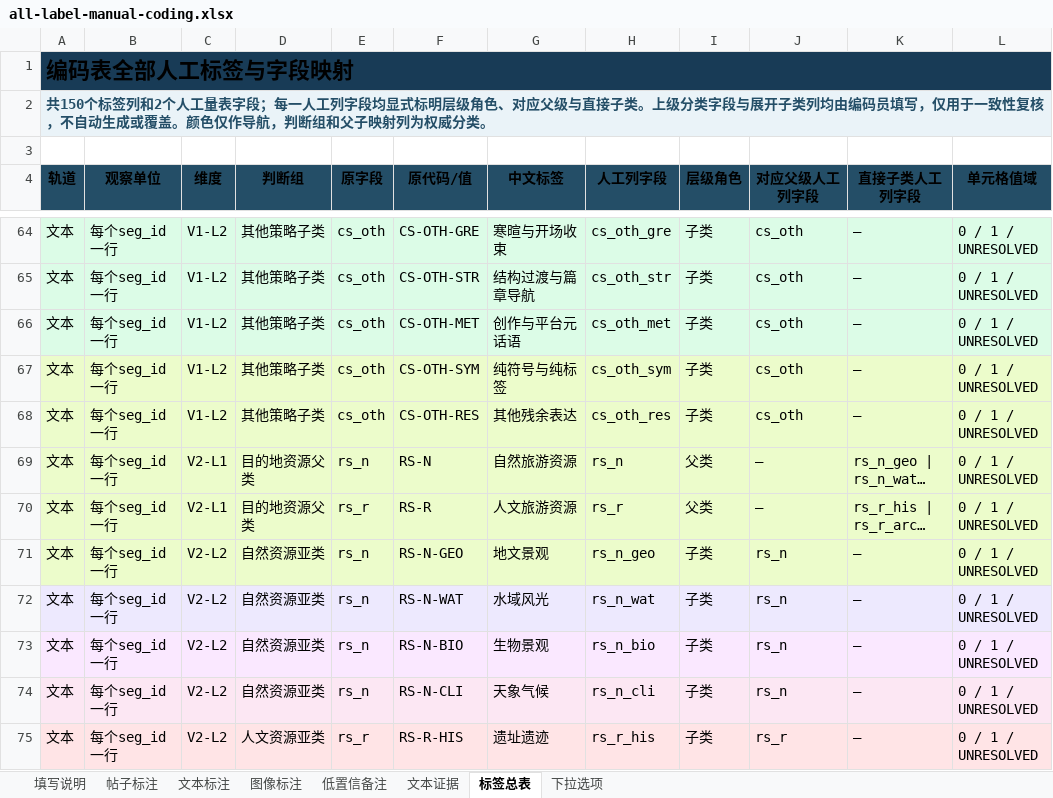
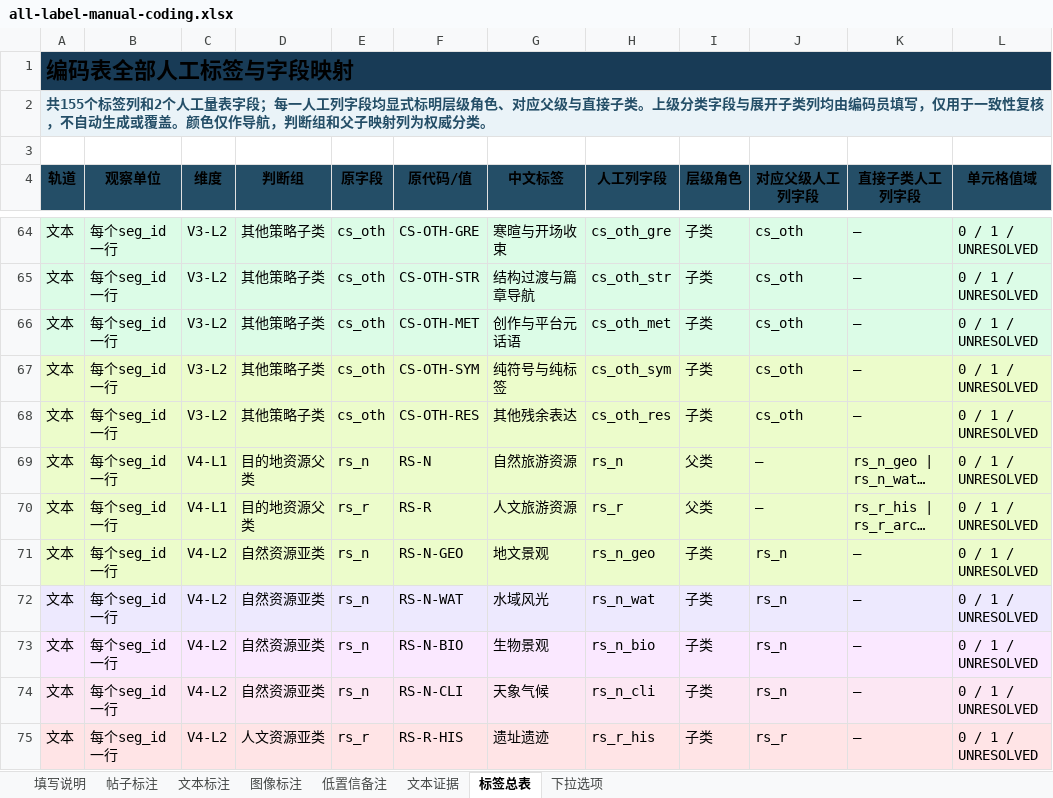
Before and after one commit to ottercoconut/tourism-ugc-study, an Excel workbook: data/annotations/templates/all-label-manual-coding.xlsx, sheet 标签总表, drawn as a sheet; only a part is shown, gaps mark what is left out; long unchanged cells end in …; values as stored, in another font and other column widths than the file's, no borders; the diff covers the shown part only; the diff names each change by its address in the sheet, - before the commit and + after, or states it on an @@ line.

```diff
--- a/data/annotations/templates/all-label-manual-coding.xlsx (sheet 标签总表)
+++ b/data/annotations/templates/all-label-manual-coding.xlsx (sheet 标签总表)
-A2 (轨道): 共150个标签列…
+A2 (轨道): 共155个标签列…
-C64:C68 (维度): V1-L2
+C64:C68 (维度): V3-L2
-C69:C70 (维度): V2-L1
+C69:C70 (维度): V4-L1
-C71:C75 (维度): V2-L2
+C71:C75 (维度): V4-L2
```
Also changed, not shown: 136 edited cells elsewhere in this sheet, sheet 填写说明, sheet 下拉选项, 2 other files.
